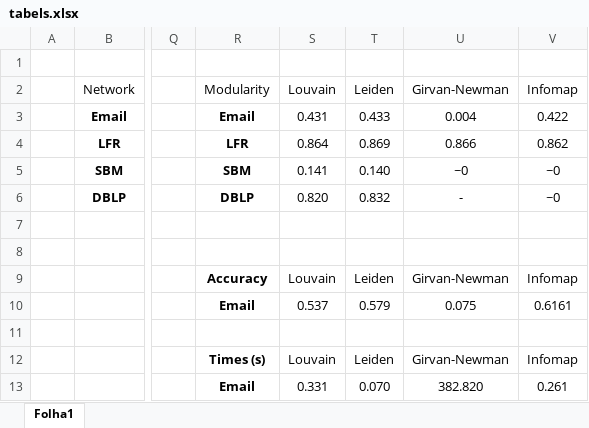
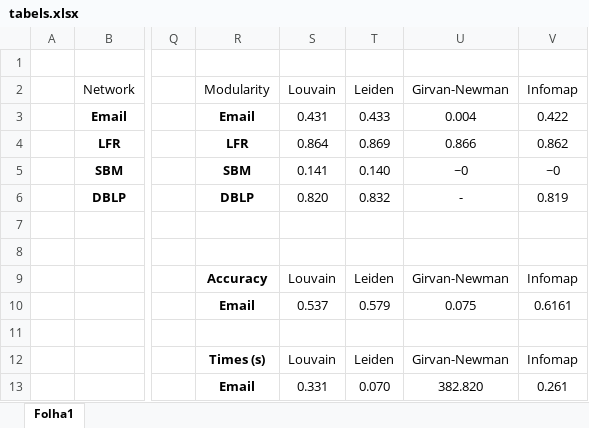
Before and after one commit to fabiuchiha/CRC2021, an Excel workbook: Docs/tabels.xlsx, sheet Folha1, drawn as a sheet; only a part is shown, gaps mark what is left out; values as stored, in another font and other column widths than the file's, no borders; table styles not drawn; the diff names each change by its address in the sheet, - before the commit and + after, or states it on an @@ line.

```diff
--- a/Docs/tabels.xlsx (sheet Folha1)
+++ b/Docs/tabels.xlsx (sheet Folha1)
-V6 (Infomap): ~0
+V6 (Infomap): 0.819
```
Also changed, not shown: 2 other files.
